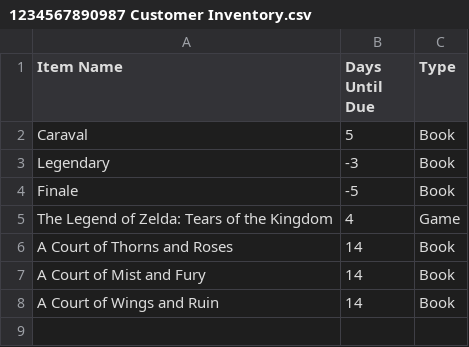
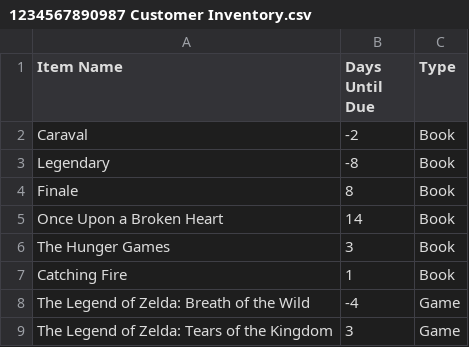
Before and after one commit to Jordanllaw/Library-Checkout-GUI, a CSV file: 1234567890987 Customer Inventory.csv, drawn as a sheet.

```diff
--- a/1234567890987 Customer Inventory.csv
+++ b/1234567890987 Customer Inventory.csv
@@ -1,8 +1,9 @@
 Item Name,Days Until Due,Type
-Caraval,5,Book
-Legendary,-3,Book
-Finale,-5,Book
-The Legend of Zelda: Tears of the Kingdom,4,Game
-A Court of Thorns and Roses,14,Book
-A Court of Mist and Fury,14,Book
-A Court of Wings and Ruin,14,Book
+Caraval,-2,Book
+Legendary,-8,Book
+Finale,8,Book
+Once Upon a Broken Heart,14,Book
+The Hunger Games,3,Book
+Catching Fire,1,Book
+The Legend of Zelda: Breath of the Wild,-4,Game
+The Legend of Zelda: Tears of the Kingdom,3,Game
```
Also changed, not shown: Library Inventory.csv, 5 other files.
